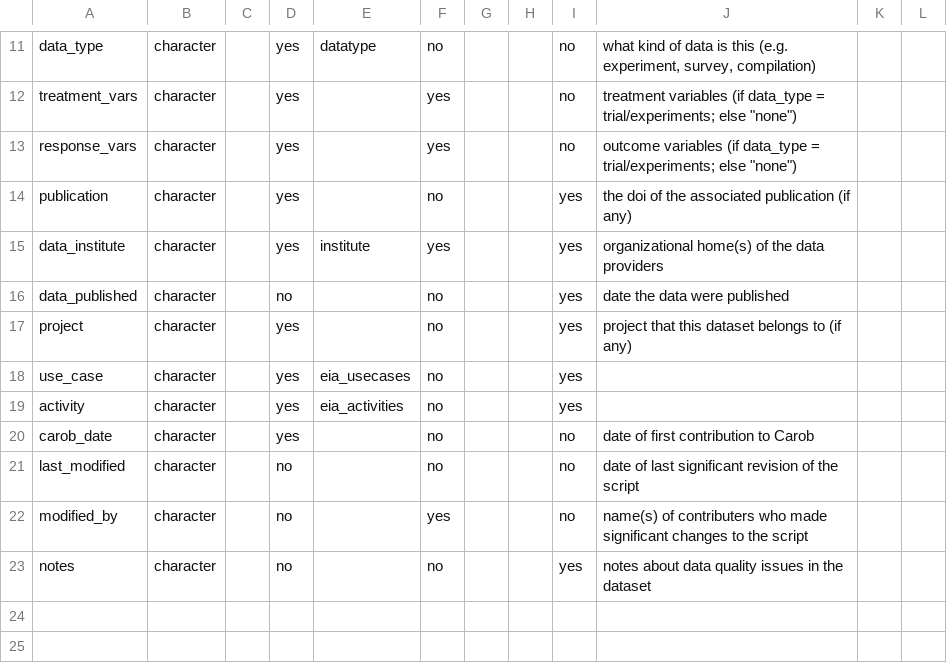
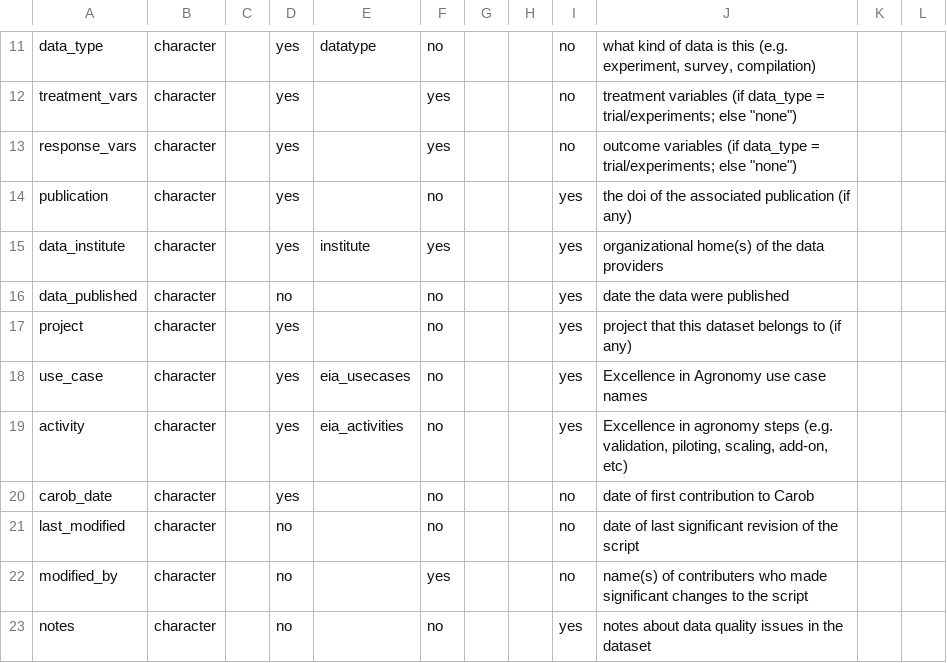
Before and after one commit to egbendito/kapi, a CSV file: terms/variables/variables_metadata.csv, drawn as a sheet; only a part is shown, gaps mark what is left out.

Commit message:
add descriptions to variables_metadata.csv

```diff
--- a/terms/variables/variables_metadata.csv
+++ b/terms/variables/variables_metadata.csv
@@ -17,4 +17,4 @@ data_published,character,,no,,no,,,yes,date the data were published,,
 project,character,,yes,,no,,,yes,project that this dataset belongs to (if any),,
-use_case,character,,yes,eia_usecases,no,,,yes,,,
-activity,character,,yes,eia_activities,no,,,yes,,,
+use_case,character,,yes,eia_usecases,no,,,yes,Excellence in Agronomy use case names,,
+activity,character,,yes,eia_activities,no,,,yes,"Excellence in agronomy steps (e.g. validation, piloting, scaling, add-on, etc)",,
 carob_date,character,,yes,,no,,,no,date of first contribution to Carob,,
```
